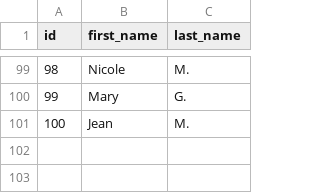
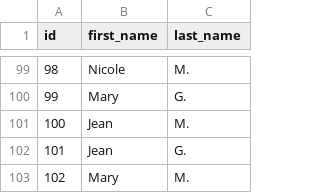
Before and after one commit to troyelkpmg/dbttraining, a CSV file: data/raw_customers.csv, drawn as a sheet; only a part is shown, gaps mark what is left out.

```diff
--- a/data/raw_customers.csv
+++ b/data/raw_customers.csv
@@ -101 +101,3 @@ id,first_name,last_name
 100,Jean,M.
+101,Jean,G.
+102,Mary,M.
```
Also changed, not shown: 1 other file.
